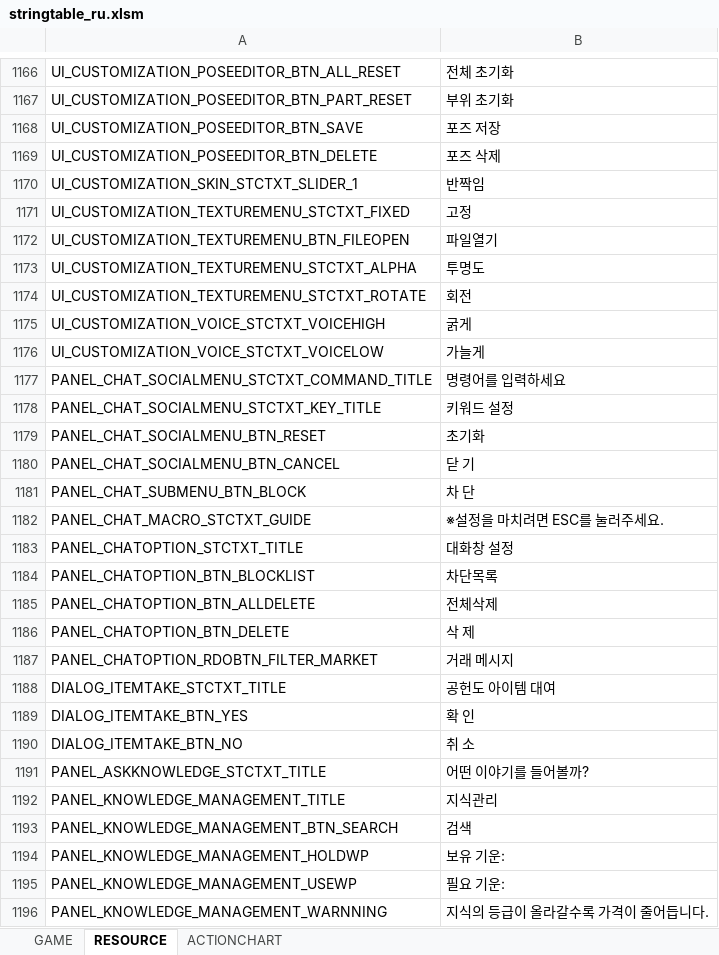
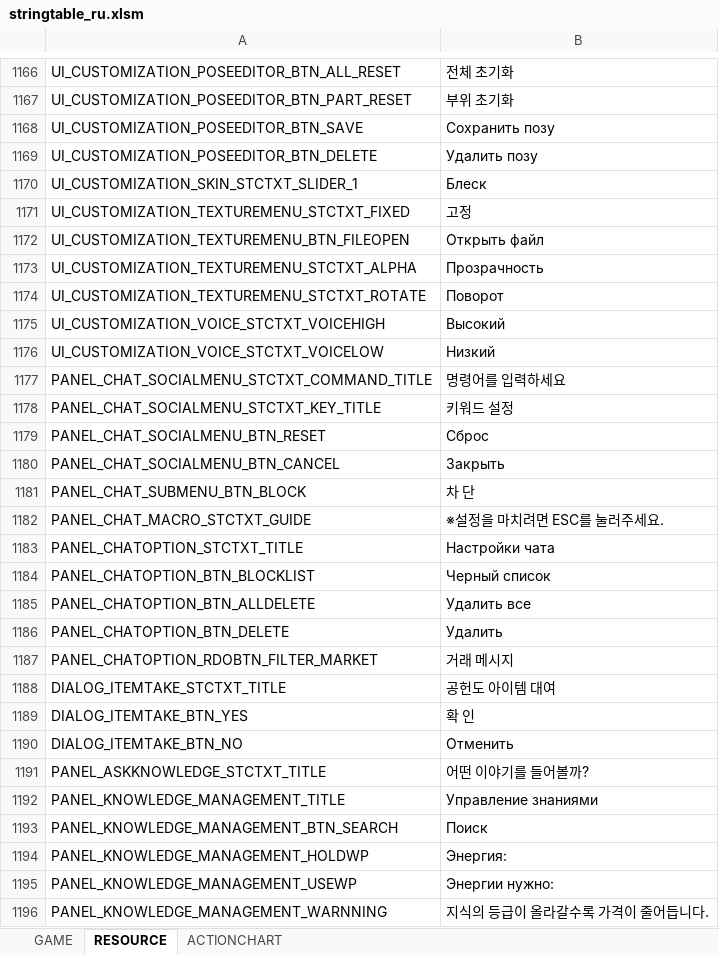
Before and after one commit to kkennyyy/BDORUS_SmallFont, an Excel workbook: stringtable/ru/stringtable_ru.xlsm, sheet RESOURCE, drawn as a sheet; only a part is shown, gaps mark what is left out; values as stored, in another font and other column widths than the file's, no borders; the diff covers the shown part only; the diff names each change by its address in the sheet, - before the commit and + after, or states it on an @@ line.

```diff
--- a/stringtable/ru/stringtable_ru.xlsm (sheet RESOURCE)
+++ b/stringtable/ru/stringtable_ru.xlsm (sheet RESOURCE)
-B1168: 포즈 저장
+B1168: Сохранить позу
-B1169: 포즈 삭제
+B1169: Удалить позу
-B1170: 반짝임
+B1170: Блеск
-B1172: 파일열기
+B1172: Открыть файл
-B1173: 투명도
+B1173: Прозрачность
-B1174: 회전
+B1174: Поворот
-B1175: 굵게
+B1175: Высокий
-B1176: 가늘게
+B1176: Низкий
-B1179: 초기화
+B1179: Сброс
-B1180: 닫 기
+B1180: Закрыть
-B1183: 대화창 설정
+B1183: Настройки чата
-B1184: 차단목록
+B1184: Черный список
-B1185: 전체삭제
+B1185: Удалить все
-B1186: 삭 제
+B1186: Удалить
-B1190: 취 소
+B1190: Отменить
-B1192: 지식관리
+B1192: Управление знаниями
-B1193: 검색
+B1193: Поиск
-B1194: 보유 기운:
+B1194: Энергия:
-B1195: 필요 기운:
+B1195: Энергии нужно:
```
Also changed, not shown: 421 edited cells elsewhere in this sheet, sheet GAME, sheet ACTIONCHART, stringtable/ru/stringtable_cutscene_ru.xlsm, stringtable/ru/symbolnostringtable_ru.xlsm.
